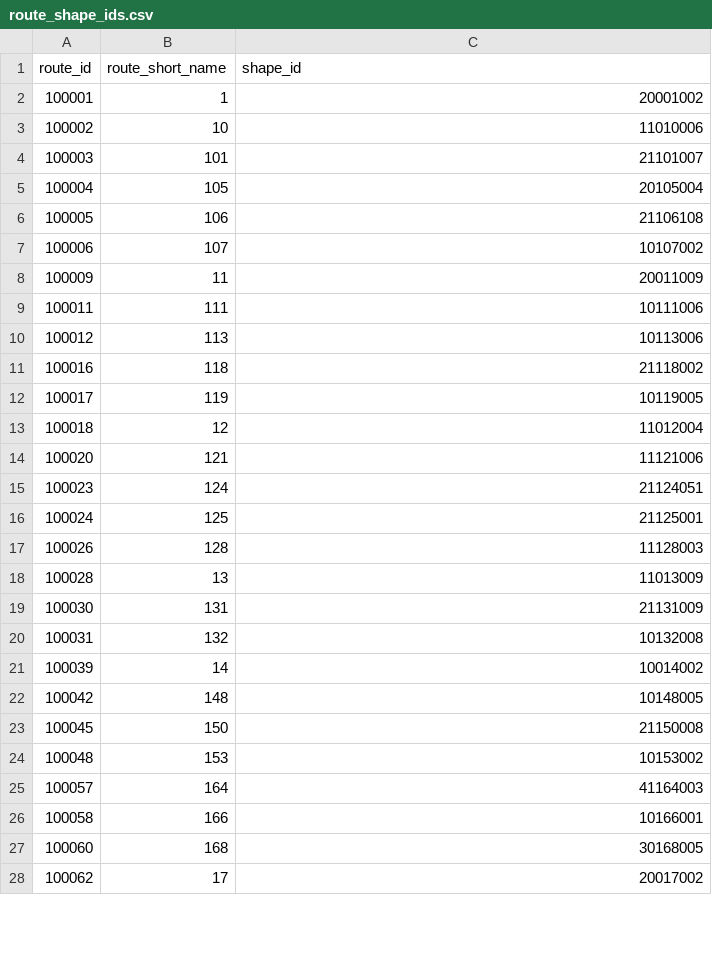
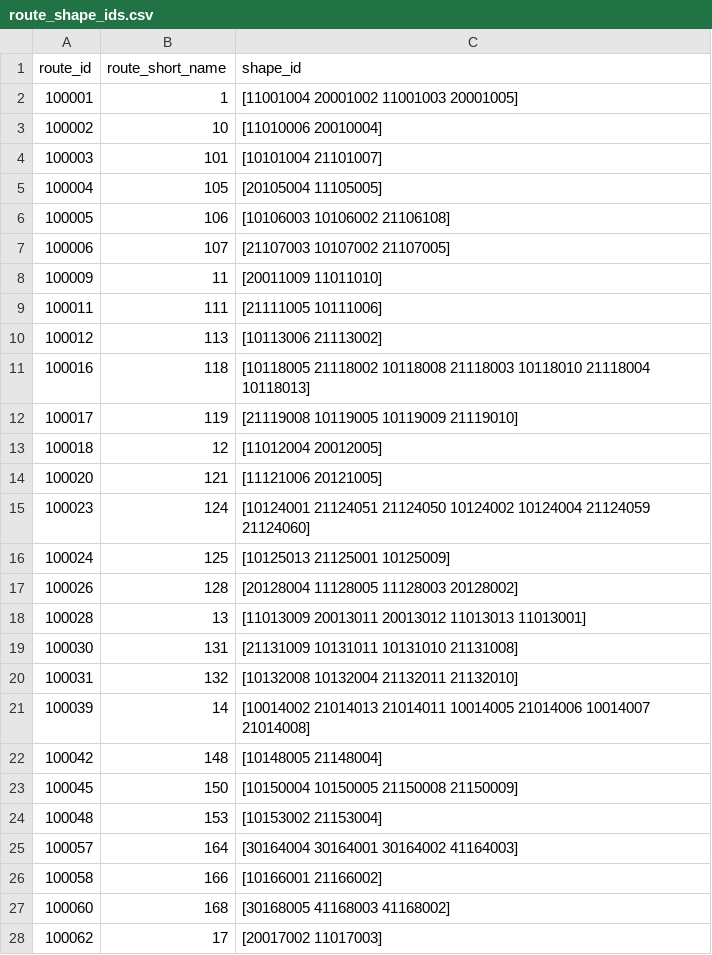
Before and after one commit to casey-ds/Transit-Frequency-Dashboard, a CSV file: data/route_shape_ids.csv, drawn as a sheet; only a part is shown; the diff covers the shown part only.

Commit message:
added scripts
finished freq_calc script to get frequencies per route in a certain period

filter_by_freq function added

```diff
--- a/data/route_shape_ids.csv
+++ b/data/route_shape_ids.csv
@@ -1,28 +1,28 @@
 route_id,route_short_name,shape_id
-100001,1,20001002
-100002,10,11010006
-100003,101,21101007
-100004,105,20105004
-100005,106,21106108
-100006,107,10107002
-100009,11,20011009
-100011,111,10111006
-100012,113,10113006
-100016,118,21118002
-100017,119,10119005
-100018,12,11012004
-100020,121,11121006
-100023,124,21124051
-100024,125,21125001
-100026,128,11128003
-100028,13,11013009
-100030,131,21131009
-100031,132,10132008
-100039,14,10014002
-100042,148,10148005
-100045,150,21150008
-100048,153,10153002
-100057,164,41164003
-100058,166,10166001
-100060,168,30168005
-100062,17,20017002
+100001,1,[11001004 20001002 11001003 20001005]
+100002,10,[11010006 20010004]
+100003,101,[10101004 21101007]
+100004,105,[20105004 11105005]
+100005,106,[10106003 10106002 21106108]
+100006,107,[21107003 10107002 21107005]
+100009,11,[20011009 11011010]
+100011,111,[21111005 10111006]
+100012,113,[10113006 21113002]
+100016,118,[10118005 21118002 10118008 21118003 10118010 21118004 10118013]
+100017,119,[21119008 10119005 10119009 21119010]
+100018,12,[11012004 20012005]
+100020,121,[11121006 20121005]
+100023,124,[10124001 21124051 21124050 10124002 10124004 21124059 21124060]
+100024,125,[10125013 21125001 10125009]
+100026,128,[20128004 11128005 11128003 20128002]
+100028,13,[11013009 20013011 20013012 11013013 11013001]
+100030,131,[21131009 10131011 10131010 21131008]
+100031,132,[10132008 10132004 21132011 21132010]
+100039,14,[10014002 21014013 21014011 10014005 21014006 10014007 21014008]
+100042,148,[10148005 21148004]
+100045,150,[10150004 10150005 21150008 21150009]
+100048,153,[10153002 21153004]
+100057,164,[30164004 30164001 30164002 41164003]
+100058,166,[10166001 21166002]
+100060,168,[30168005 41168003 41168002]
+100062,17,[20017002 11017003]
```
Also changed, not shown: 118 edited cells elsewhere in this file, data/freq_data/freq_weekday_0_30.csv, data/freq_data/freq_weekday_15_19.csv, 22 other files.
